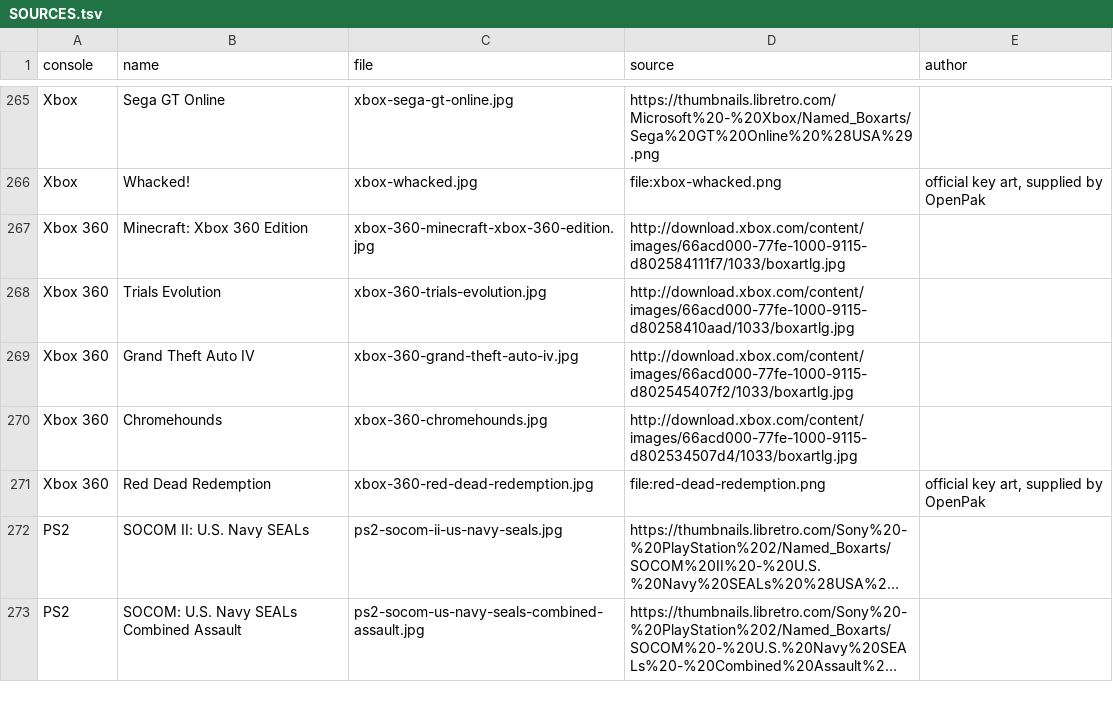
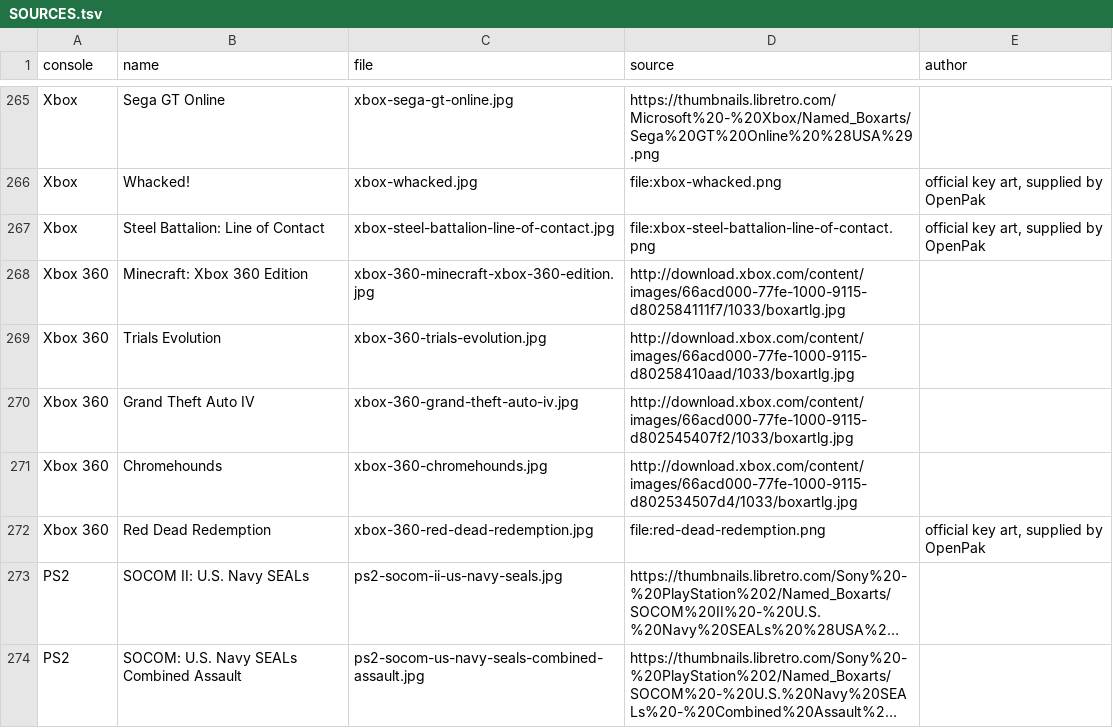
Before and after one commit to openpak/website, a TSV file: web/static/art/titles/SOURCES.tsv, drawn as a sheet; only a part is shown, gaps mark what is left out; long unchanged cells end in ….

Commit message:
Add Steel Battalion: Line of Contact's Xbox tile from official key art

```diff
--- a/web/static/art/titles/SOURCES.tsv
+++ b/web/static/art/titles/SOURCES.tsv
@@ -266,2 +266,3 @@ Xbox	Sega GT Online	xbox-sega-gt-online.jpg	https://thumbnails.libretro.com/Micr
 Xbox	Whacked!	xbox-whacked.jpg	file:xbox-whacked.png	official key art, supplied by OpenPak
+Xbox	Steel Battalion: Line of Contact	xbox-steel-battalion-line-of-contact.jpg	file:xbox-steel-battalion-line-of-contact.png	official key art, supplied by OpenPak
 Xbox 360	Minecraft: Xbox 360 Edition	xbox-360-minecraft-xbox-360-edition.jpg	http://download.xbox.com/content/images/66acd000-77fe-1000-9115-d802584111f7/1033/boxartlg.jpg	
```
Also changed, not shown: scripts/title-art/titles.tsv, 2 other files.
